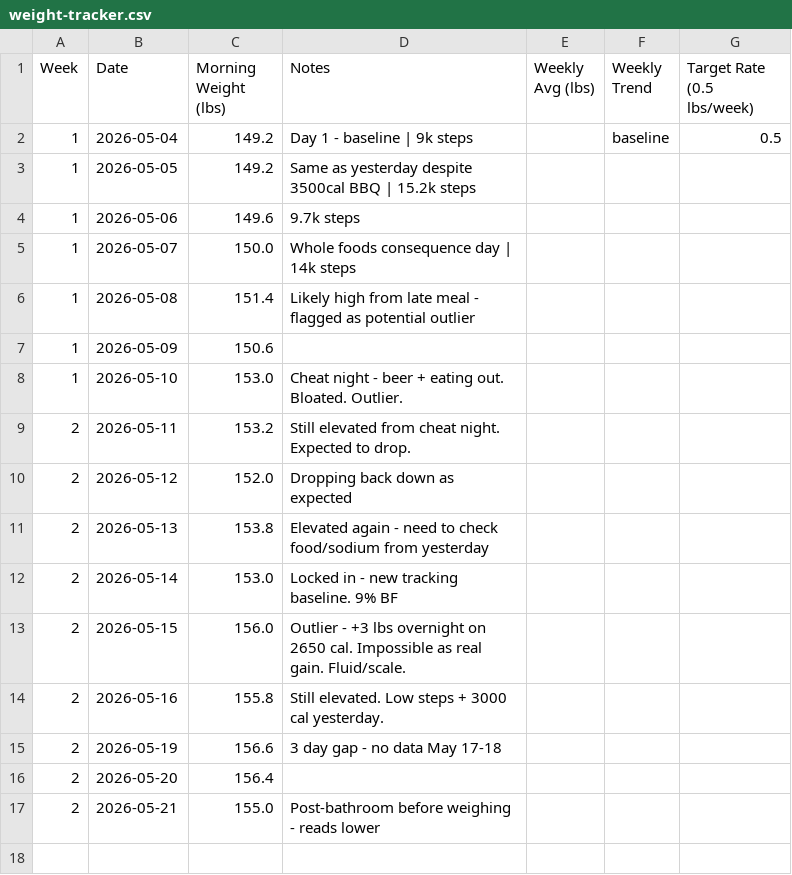
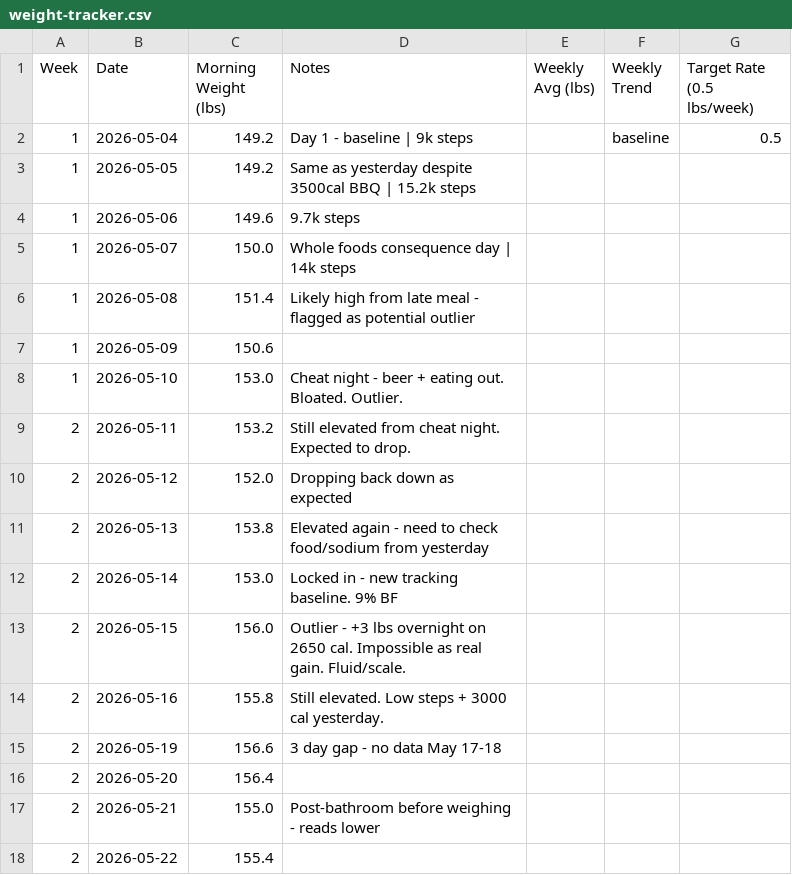
Before and after one commit to needhamcookn-creator/Portfolio, a CSV file: training-tracker/weight-tracker.csv, drawn as a sheet; the diff names each change by its address in the sheet, - before the commit and + after, or states it on an @@ line.

```diff
--- a/training-tracker/weight-tracker.csv
+++ b/training-tracker/weight-tracker.csv
+row 18: 2 | 2026-05-22 | 155.4
```
